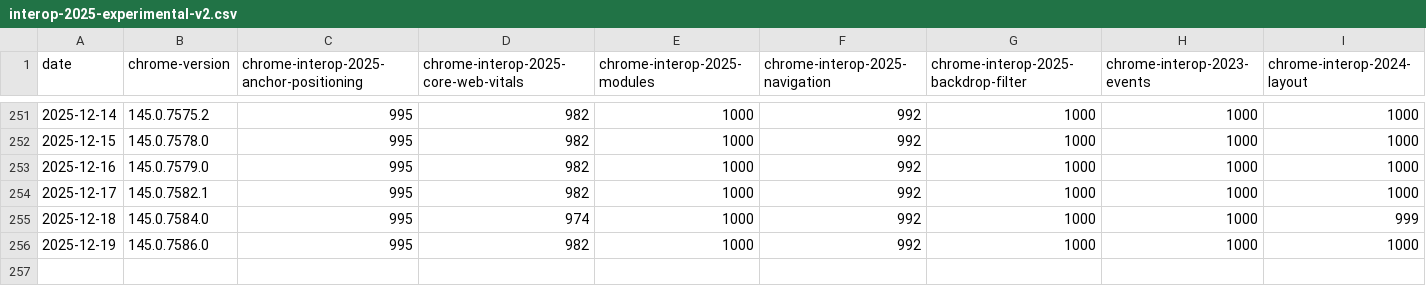
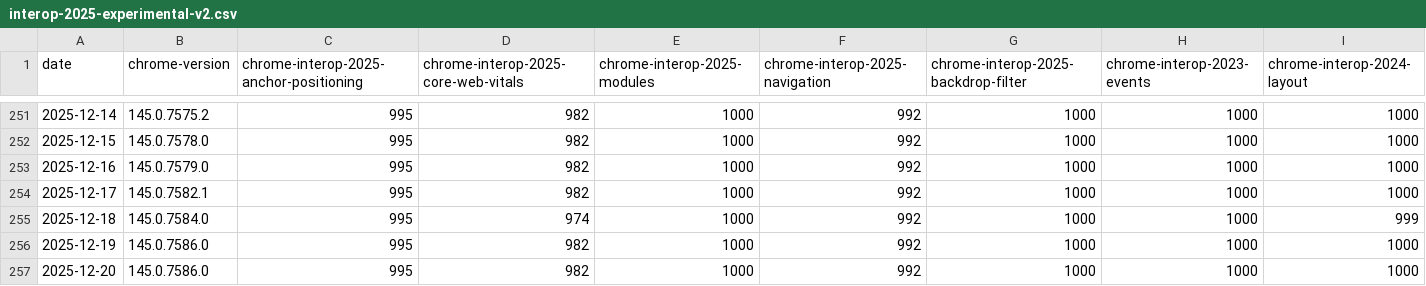
Before and after one commit to cauut121997-create/results-analysis, a CSV file: data/interop-2025/interop-2025-experimental-v2.csv, drawn as a sheet; only a part is shown, gaps mark what is left out; rows hold the shown columns only; the diff names each change by its address in the sheet, - before the commit and + after, or states it on an @@ line.

```diff
--- a/data/interop-2025/interop-2025-experimental-v2.csv
+++ b/data/interop-2025/interop-2025-experimental-v2.csv
+row 257: 2025-12-20 | 145.0.7586.0 | 995 | 982 | 1000 | 992 | 1000 | 1000 | 1000
```
Also changed, not shown: data/experimental-browser-specific-failures.csv.
